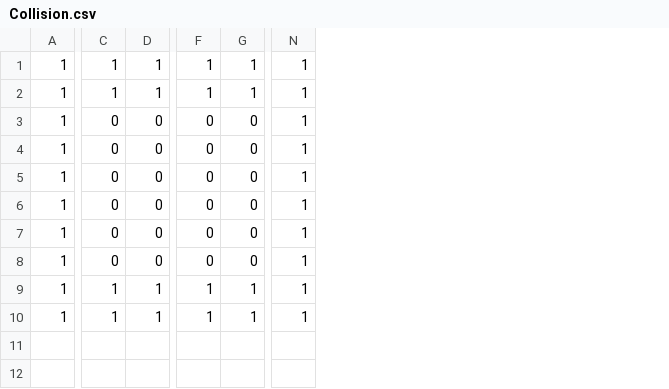
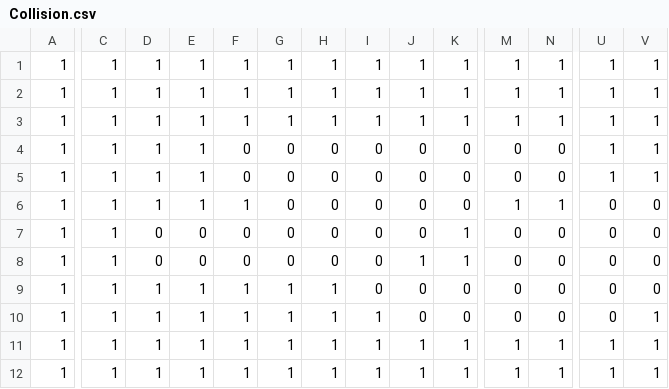
Before and after one commit to jackplus-xyz/love2jump, a CSV file: assets/maps/kings-and-pigs/simplified/Level_2/Collision.csv, drawn as a sheet; only a part is shown, gaps mark what is left out; addresses are those after the commit; rows hold the shown columns only; the diff covers the shown part only; the diff names each change by its address in the sheet, - before the commit and + after, or states it on an @@ line.

```diff
--- a/assets/maps/kings-and-pigs/simplified/Level_2/Collision.csv
+++ b/assets/maps/kings-and-pigs/simplified/Level_2/Collision.csv
+column C, rows 1-2: 1 | 1; row 4: 1; rows 6-12: all 1
+column D, rows 1-2: 1 | 1; row 4: 1; rows 6-12: 1 | 0 | 0 | 1 | 1 | 1 | 1
+column E, rows 1-2: 1 | 1; row 4: 1; rows 6-12: 1 | 0 | 0 | 1 | 1 | 1 | 1
+column F, rows 1-2: 1 | 1; row 4: 0; rows 6-12: 1 | 0 | 0 | 1 | 1 | 1 | 1
+column G, rows 1-2: 1 | 1; row 4: 0; rows 6-12: 0 | 0 | 0 | 1 | 1 | 1 | 1
+column H, rows 1-2: 1 | 1; row 4: 0; rows 6-12: 0 | 0 | 0 | 1 | 1 | 1 | 1
+column K, rows 1-2: 1 | 1; row 4: 0; rows 6-12: 0 | 1 | 1 | 0 | 0 | 1 | 1
+column U, rows 1-2: 1 | 1; row 4: 1; rows 6-12: 0 | 0 | 0 | 0 | 0 | 1 | 1
+row 3: 1 | 1 | 1 | 1 | 1 | 1 | 1 | 1 | 1 | 1 | 1 | 1 | 1 | 1
+row 5: 1 | 1 | 1 | 1 | 0 | 0 | 0 | 0 | 0 | 0 | 0 | 0 | 1 | 1
-M6: 0
+M6: 1
-N6: 0
+N6: 1
-V6:V9: 1
+V6:V9: 0
-J8: 0
+J8: 1
-I10: 0
+I10: 1
```
Also changed, not shown: 5 edited cells elsewhere in this file, assets/maps/kings-and-pigs/simplified/Level_0/Collision.csv, assets/maps/kings-and-pigs/simplified/Level_1/Collision.csv, 39 other files.
